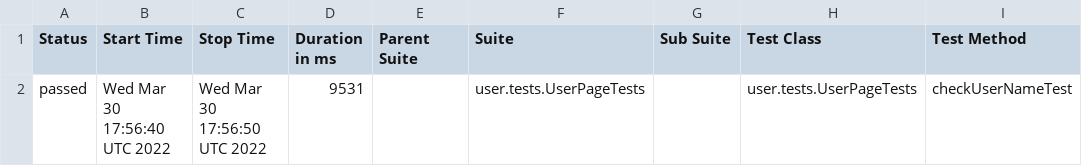
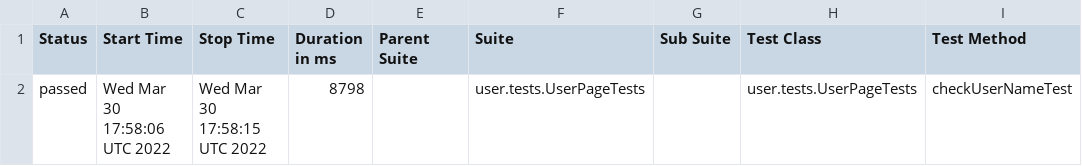
Before and after one commit to AntonovArtur/Web-UI, a CSV file: docs/allure-maven-plugin/data/suites.csv, drawn as a sheet; only a part is shown; the diff names each change by its address in the sheet, - before the commit and + after, or states it on an @@ line.

Commit message:
Deploying to test from master 22e716f3c02deec5831a4495120337f0e59c8852

```diff
--- a/docs/allure-maven-plugin/data/suites.csv
+++ b/docs/allure-maven-plugin/data/suites.csv
-B2 (Start Time): Wed Mar 30 17:56:40 UTC 2022
+B2 (Start Time): Wed Mar 30 17:58:06 UTC 2022
-C2 (Stop Time): Wed Mar 30 17:56:50 UTC 2022
+C2 (Stop Time): Wed Mar 30 17:58:15 UTC 2022
-D2 (Duration in ms): 9531
+D2 (Duration in ms): 8798
```
Also changed, not shown: 15 other files.
